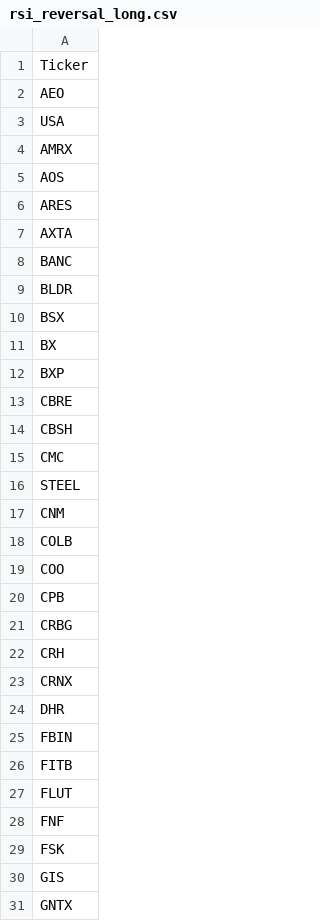
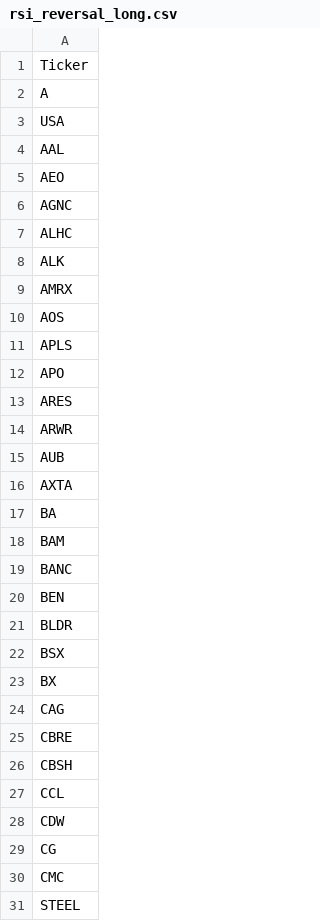
Before and after one commit to mpincus/Swing_Systems, a CSV file: data/watchlists/rsi_reversal_long.csv, drawn as a sheet; only a part is shown; the shorter side is filled out with more unchanged rows; the diff covers the shown part only.

```diff
--- a/data/watchlists/rsi_reversal_long.csv
+++ b/data/watchlists/rsi_reversal_long.csv
@@ -1,9 +1,21 @@
 Ticker
+A
+USA
+AAL
 AEO
-USA
+AGNC
+ALHC
+ALK
 AMRX
 AOS
+APLS
+APO
 ARES
+ARWR
+AUB
 AXTA
+BA
+BAM
 BANC
+BEN
 BLDR
@@ -11,5 +23,8 @@ BSX
 BX
-BXP
+CAG
 CBRE
 CBSH
+CCL
+CDW
+CG
 CMC
```
Also changed, not shown: 64 added rows and 3 edited cells elsewhere in this file, data/watchlists/channel_up_long.csv, docs/bear_flag_short/signals.csv, 25 other files.
